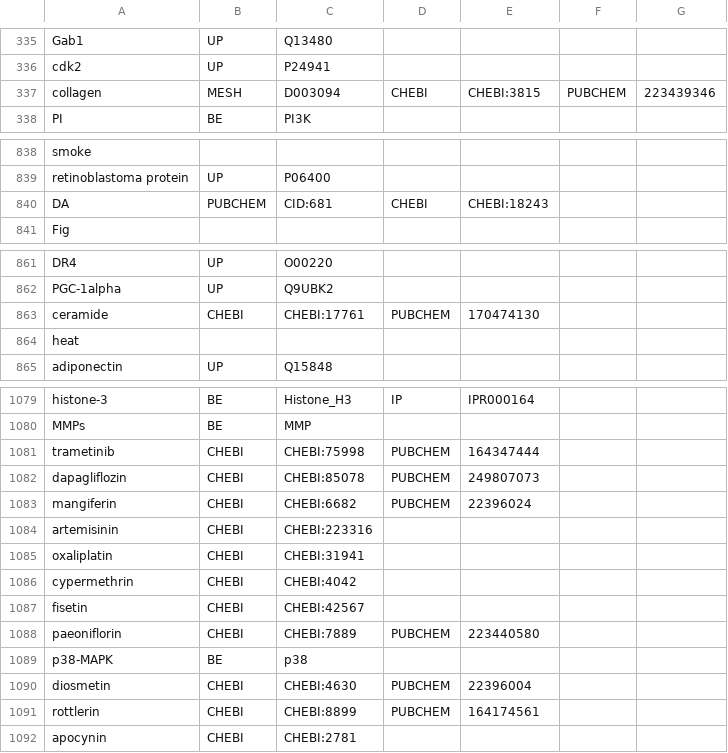
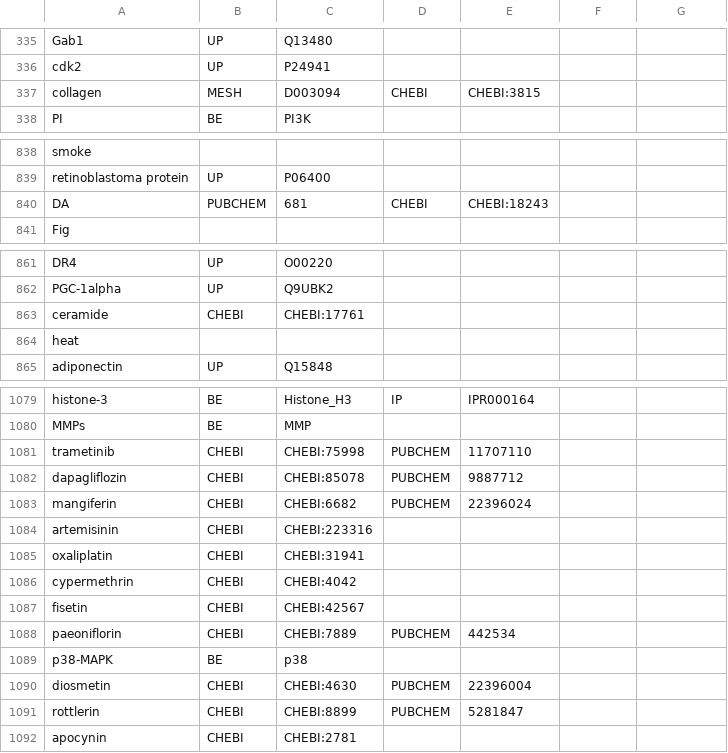
Before and after one commit to johnbachman/famplex, a CSV file: grounding_map.csv, drawn as a sheet; only a part is shown, gaps mark what is left out; the diff covers the shown part only.

Commit message:
Fix invalid PUBCHEM CIDs in grounding map

```diff
--- a/grounding_map.csv
+++ b/grounding_map.csv
@@ -336,3 +336,3 @@ Gab1,UP,Q13480,,,,
 cdk2,UP,P24941,,,,
-collagen,MESH,D003094,CHEBI,CHEBI:3815,PUBCHEM,223439346
+collagen,MESH,D003094,CHEBI,CHEBI:3815,,
 PI,BE,PI3K,,,,
@@ -839,3 +839,3 @@ smoke,,,,,,
 retinoblastoma protein,UP,P06400,,,,
-DA,PUBCHEM,CID:681,CHEBI,CHEBI:18243,,
+DA,PUBCHEM,681,CHEBI,CHEBI:18243,,
 Fig,,,,,,
@@ -862,3 +862,3 @@ DR4,UP,O00220,,,,
 PGC-1alpha,UP,Q9UBK2,,,,
-ceramide,CHEBI,CHEBI:17761,PUBCHEM,170474130,,
+ceramide,CHEBI,CHEBI:17761,,,,
 heat,,,,,,
@@ -1080,4 +1080,4 @@ histone-3,BE,Histone_H3,IP,IPR000164,,
 MMPs,BE,MMP,,,,
-trametinib,CHEBI,CHEBI:75998,PUBCHEM,164347444,,
-dapagliflozin,CHEBI,CHEBI:85078,PUBCHEM,249807073,,
+trametinib,CHEBI,CHEBI:75998,PUBCHEM,11707110,,
+dapagliflozin,CHEBI,CHEBI:85078,PUBCHEM,9887712,,
 mangiferin,CHEBI,CHEBI:6682,PUBCHEM,22396024,,
@@ -1087,6 +1087,6 @@ cypermethrin,CHEBI,CHEBI:4042,,,,
 fisetin,CHEBI,CHEBI:42567,,,,
-paeoniflorin,CHEBI,CHEBI:7889,PUBCHEM,223440580,,
+paeoniflorin,CHEBI,CHEBI:7889,PUBCHEM,442534,,
 p38-MAPK,BE,p38,,,,
 diosmetin,CHEBI,CHEBI:4630,PUBCHEM,22396004,,
-rottlerin,CHEBI,CHEBI:8899,PUBCHEM,164174561,,
+rottlerin,CHEBI,CHEBI:8899,PUBCHEM,5281847,,
 apocynin,CHEBI,CHEBI:2781,,,,
```
Also changed, not shown: 3 edited cells elsewhere in this file.
